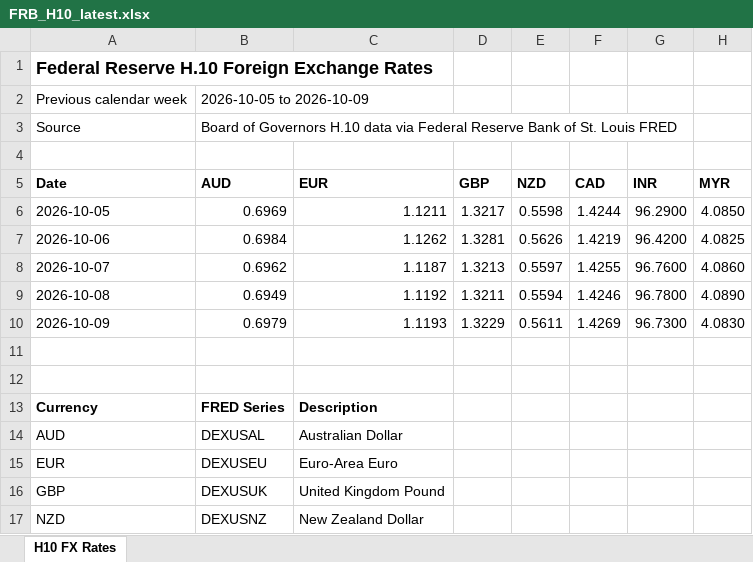
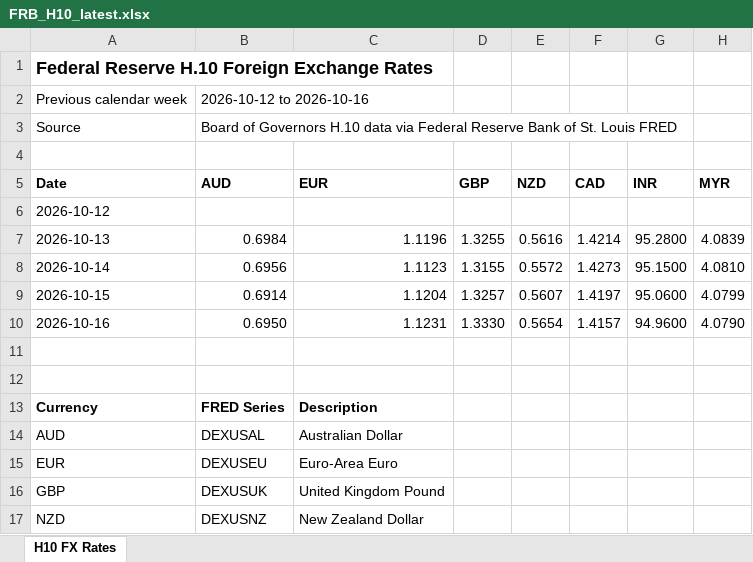
Before and after one commit to usaozservices-ops/fed-h10-fx, an Excel workbook: downloads/FRB_H10_latest.xlsx, sheet H10 FX Rates, drawn as a sheet; only a part is shown; values as stored, in another font and other column widths than the file's, no borders; removed rows and columns are numbered as before the commit, all else as after; the diff names each change by its address in the sheet, - before the commit and + after, or states it on an @@ line.

```diff
--- a/downloads/FRB_H10_latest.xlsx (sheet H10 FX Rates)
+++ b/downloads/FRB_H10_latest.xlsx (sheet H10 FX Rates)
-B2 (AUD): 2026-10-05 to 2026-10-09
+B2 (AUD): 2026-10-12 to 2026-10-16
-row 6: 2026-10-05 | 0.6969 | 1.1211 | 1.3217 | 0.5598 | 1.4244 | 96.2900 | 4.0850
-row 7: 2026-10-06 | 0.6984 | 1.1262 | 1.3281 | 0.5626 | 1.4219 | 96.4200 | 4.0825
-row 8: 2026-10-07 | 0.6962 | 1.1187 | 1.3213 | 0.5597 | 1.4255 | 96.7600 | 4.0860
-row 9: 2026-10-08 | 0.6949 | 1.1192 | 1.3211 | 0.5594 | 1.4246 | 96.7800 | 4.0890
-row 10: 2026-10-09 | 0.6979 | 1.1193 | 1.3229 | 0.5611 | 1.4269 | 96.7300 | 4.0830
+row 6: 2026-10-12
+row 7: 2026-10-13 | 0.6984 | 1.1196 | 1.3255 | 0.5616 | 1.4214 | 95.2800 | 4.0839
+row 8: 2026-10-14 | 0.6956 | 1.1123 | 1.3155 | 0.5572 | 1.4273 | 95.1500 | 4.0810
+row 9: 2026-10-15 | 0.6914 | 1.1204 | 1.3257 | 0.5607 | 1.4197 | 95.0600 | 4.0799
+row 10: 2026-10-16 | 0.6950 | 1.1231 | 1.3330 | 0.5654 | 1.4157 | 94.9600 | 4.0790
```
Also changed, not shown: 1 other file.
